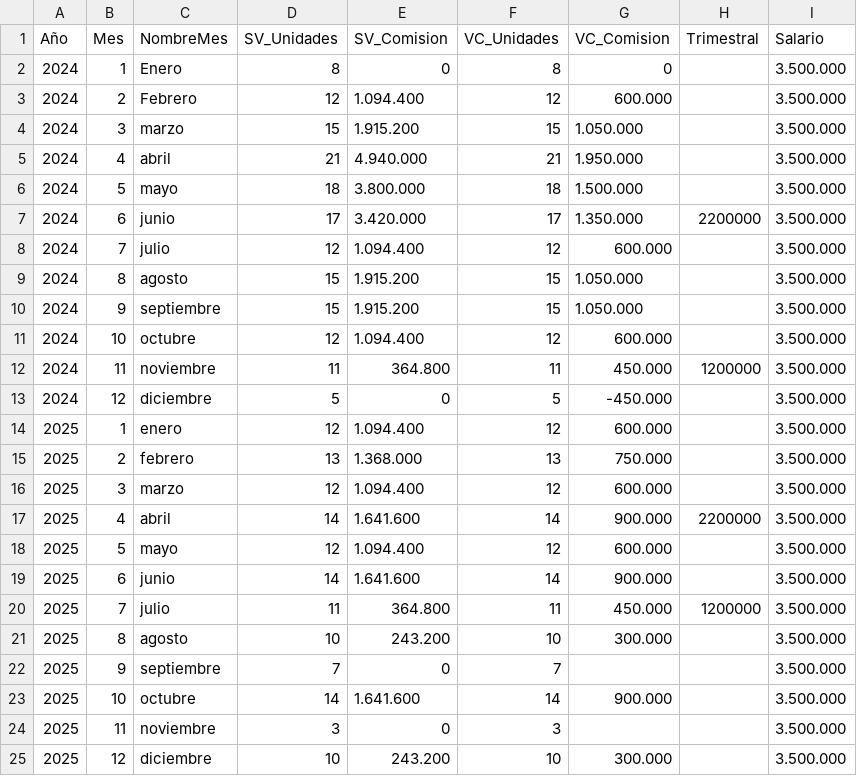
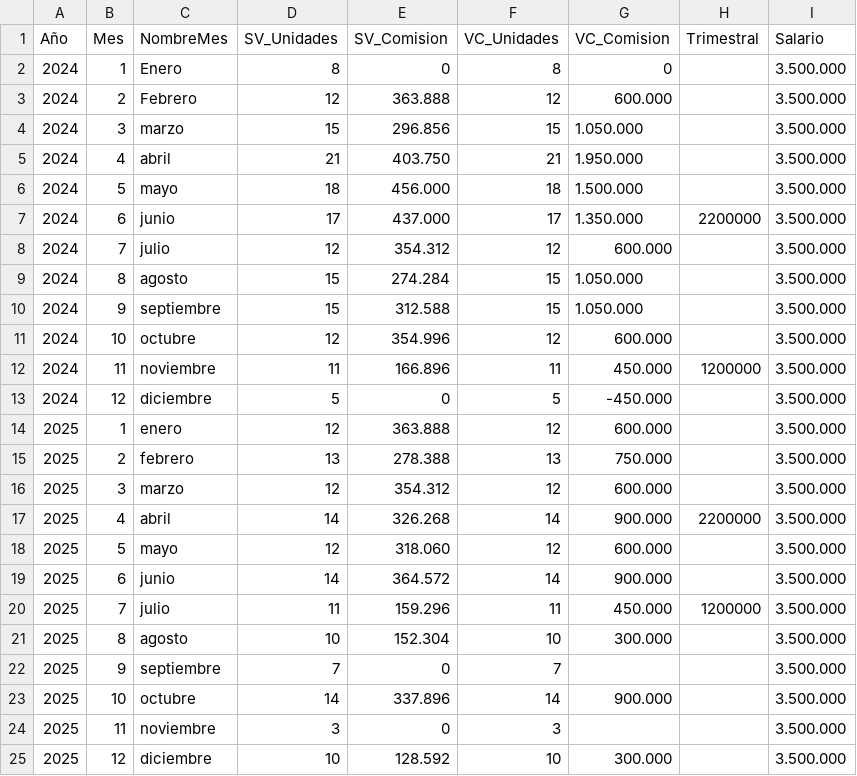
Before and after one commit to nevin-restrepo/Viventa, a CSV file: data/datos.csv, drawn as a sheet.

Commit message:
Update datos.csv
datos upd

```diff
--- a/data/datos.csv
+++ b/data/datos.csv
@@ -2,24 +2,24 @@ Año,Mes,NombreMes,SV_Unidades,SV_Comision,VC_Unidades,VC_Comision,Trimestral,Sa
 2024,1,Enero,8,0,8,0,,3.500.000
-2024,2,Febrero,12,1.094.400,12,600.000,,3.500.000
-2024,3,marzo,15,1.915.200,15,1.050.000,,3.500.000
-2024,4,abril,21,4.940.000,21,1.950.000,,3.500.000
-2024,5,mayo,18,3.800.000,18,1.500.000,,3.500.000
-2024,6,junio,17,3.420.000,17,1.350.000,2200000,3.500.000
-2024,7,julio,12,1.094.400,12,600.000,,3.500.000
-2024,8,agosto,15,1.915.200,15,1.050.000,,3.500.000
-2024,9,septiembre,15,1.915.200,15,1.050.000,,3.500.000
-2024,10,octubre,12,1.094.400,12,600.000,,3.500.000
-2024,11,noviembre,11,364.800,11,450.000,1200000,3.500.000
+2024,2,Febrero,12,363.888,12,600.000,,3.500.000
+2024,3,marzo,15,296.856,15,1.050.000,,3.500.000
+2024,4,abril,21,403.750,21,1.950.000,,3.500.000
+2024,5,mayo,18,456.000,18,1.500.000,,3.500.000
+2024,6,junio,17,437.000,17,1.350.000,2200000,3.500.000
+2024,7,julio,12,354.312,12,600.000,,3.500.000
+2024,8,agosto,15,274.284,15,1.050.000,,3.500.000
+2024,9,septiembre,15,312.588,15,1.050.000,,3.500.000
+2024,10,octubre,12,354.996,12,600.000,,3.500.000
+2024,11,noviembre,11,166.896,11,450.000,1200000,3.500.000
 2024,12,diciembre,5,0,5,-450.000,,3.500.000
-2025,1,enero,12,1.094.400,12,600.000,,3.500.000
-2025,2,febrero,13,1.368.000,13,750.000,,3.500.000
-2025,3,marzo,12,1.094.400,12,600.000,,3.500.000
-2025,4,abril,14,1.641.600,14,900.000,2200000,3.500.000
-2025,5,mayo,12,1.094.400,12,600.000,,3.500.000
-2025,6,junio,14,1.641.600,14,900.000,,3.500.000
-2025,7,julio,11,364.800,11,450.000,1200000,3.500.000
-2025,8,agosto,10,243.200,10,300.000,,3.500.000
+2025,1,enero,12,363.888,12,600.000,,3.500.000
+2025,2,febrero,13,278.388,13,750.000,,3.500.000
+2025,3,marzo,12,354.312,12,600.000,,3.500.000
+2025,4,abril,14,326.268,14,900.000,2200000,3.500.000
+2025,5,mayo,12,318.060,12,600.000,,3.500.000
+2025,6,junio,14,364.572,14,900.000,,3.500.000
+2025,7,julio,11,159.296,11,450.000,1200000,3.500.000
+2025,8,agosto,10,152.304,10,300.000,,3.500.000
 2025,9,septiembre,7,0,7,,,3.500.000
-2025,10,octubre,14,1.641.600,14,900.000,,3.500.000
+2025,10,octubre,14,337.896,14,900.000,,3.500.000
 2025,11,noviembre,3,0,3,,,3.500.000
-2025,12,diciembre,10,243.200,10,300.000,,3.500.000
+2025,12,diciembre,10,128.592,10,300.000,,3.500.000
```
